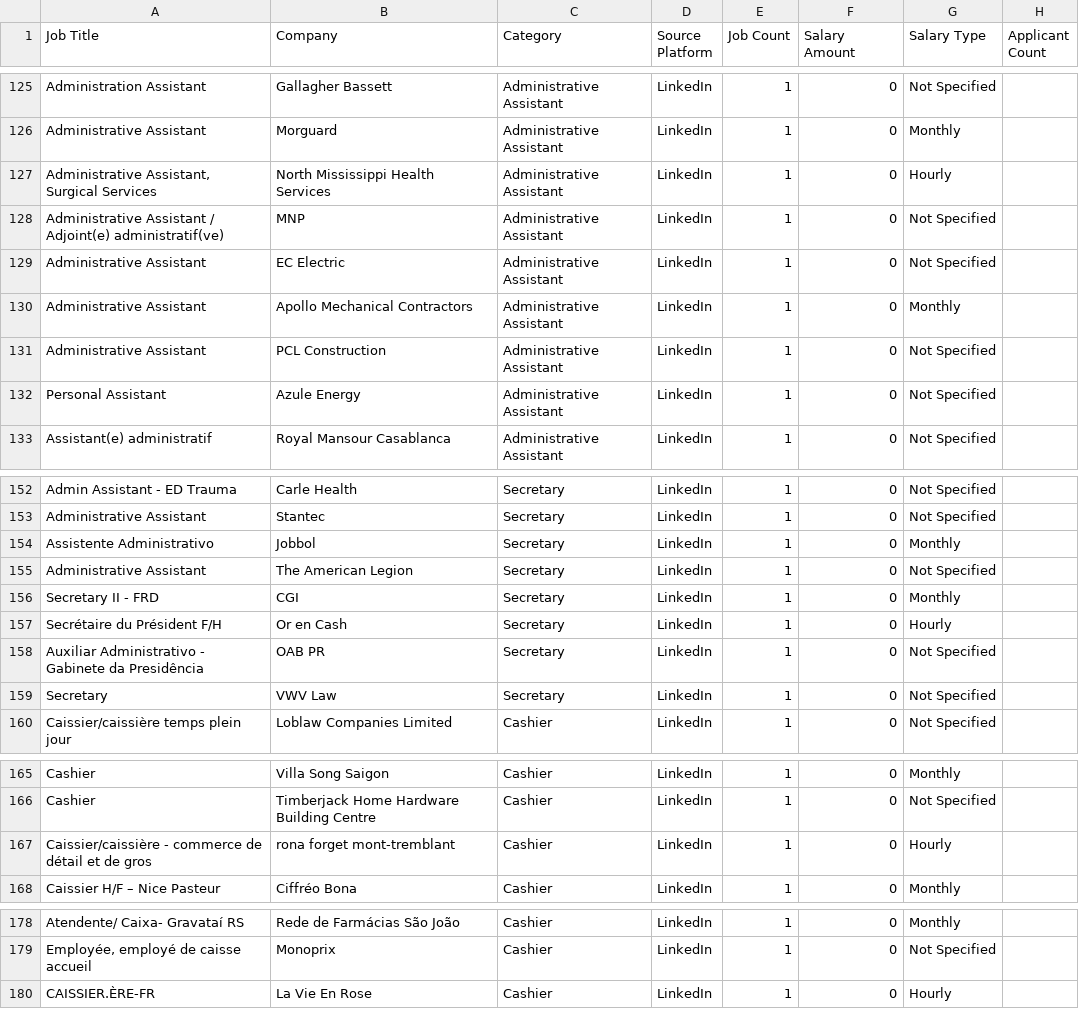
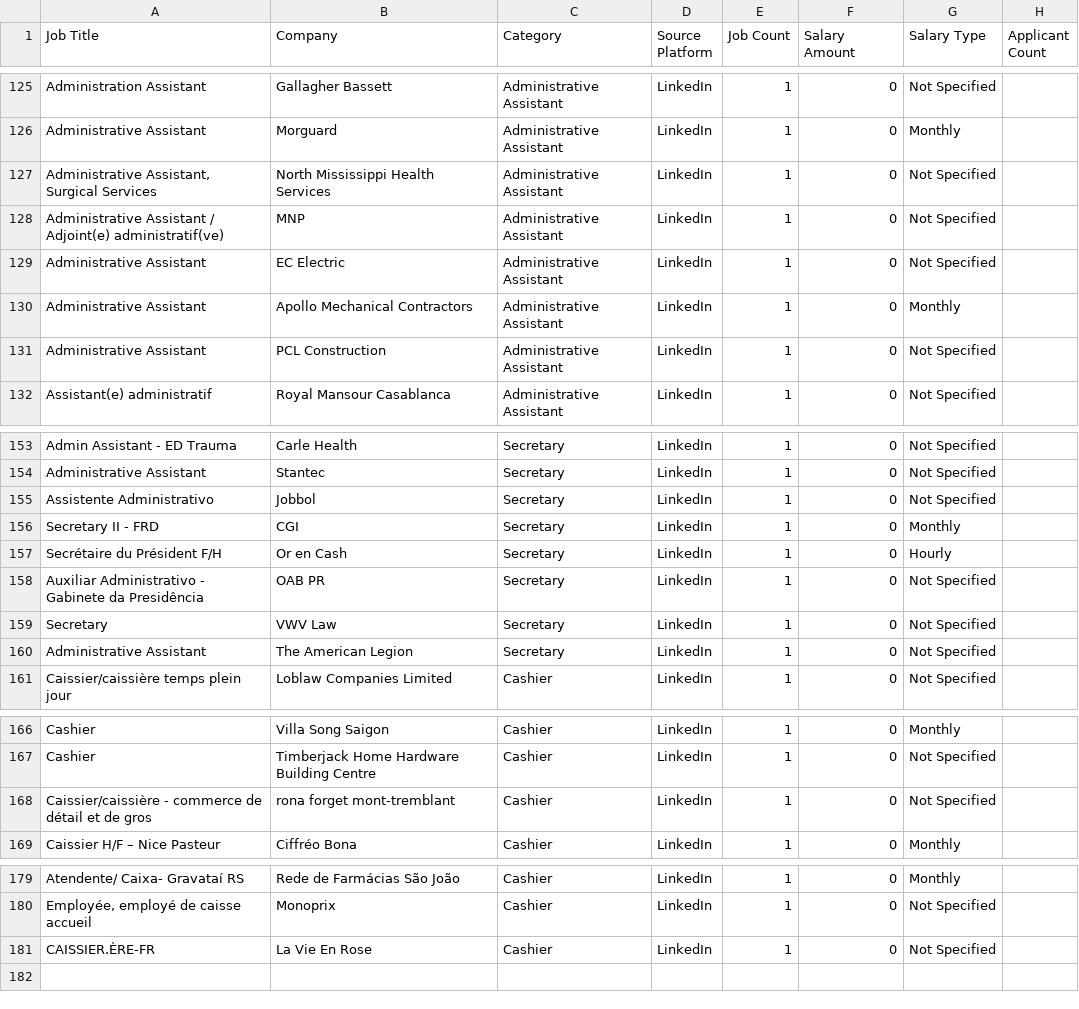
Before and after one commit to mohsinbaouba7-eng/mauritania-job-tracker, a CSV file: mauritania_all_data_jobs.csv, drawn as a sheet; only a part is shown, gaps mark what is left out; the diff covers the shown part only.

```diff
--- a/mauritania_all_data_jobs.csv
+++ b/mauritania_all_data_jobs.csv
@@ -126,3 +126,3 @@ Administration Assistant,Gallagher Bassett,Administrative Assistant,LinkedIn,1,0
 Administrative Assistant,Morguard,Administrative Assistant,LinkedIn,1,0,Monthly,
-"Administrative Assistant, Surgical Services",North Mississippi Health Services,Administrative Assistant,LinkedIn,1,0,Hourly,
+"Administrative Assistant, Surgical Services",North Mississippi Health Services,Administrative Assistant,LinkedIn,1,0,Not Specified,
 Administrative Assistant / Adjoint(e) administratif(ve),MNP,Administrative Assistant,LinkedIn,1,0,Not Specified,
@@ -131,3 +131,2 @@ Administrative Assistant,Apollo Mechanical Contractors,Administrative Assistant,
 Administrative Assistant,PCL Construction,Administrative Assistant,LinkedIn,1,0,Not Specified,
-Personal Assistant,Azule Energy,Administrative Assistant,LinkedIn,1,0,Not Specified,
 Assistant(e) administratif,Royal Mansour Casablanca,Administrative Assistant,LinkedIn,1,0,Not Specified,
@@ -153,4 +154,3 @@ Admin Assistant - ED Trauma,Carle Health,Secretary,LinkedIn,1,0,Not Specified,
 Administrative Assistant,Stantec,Secretary,LinkedIn,1,0,Not Specified,
-Assistente Administrativo,Jobbol,Secretary,LinkedIn,1,0,Monthly,
-Administrative Assistant,The American Legion,Secretary,LinkedIn,1,0,Not Specified,
+Assistente Administrativo,Jobbol,Secretary,LinkedIn,1,0,Not Specified,
 Secretary II - FRD,CGI,Secretary,LinkedIn,1,0,Monthly,
@@ -159,2 +159,3 @@ Auxiliar Administrativo - Gabinete da Presidência,OAB PR,Secretary,LinkedIn,1,0
 Secretary,VWV Law,Secretary,LinkedIn,1,0,Not Specified,
+Administrative Assistant,The American Legion,Secretary,LinkedIn,1,0,Not Specified,
 Caissier/caissière temps plein jour,Loblaw Companies Limited,Cashier,LinkedIn,1,0,Not Specified,
@@ -166,3 +167,3 @@ Cashier,Villa Song Saigon,Cashier,LinkedIn,1,0,Monthly,
 Cashier,Timberjack Home Hardware Building Centre,Cashier,LinkedIn,1,0,Not Specified,
-Caissier/caissière - commerce de détail et de gros,rona forget mont-tremblant,Cashier,LinkedIn,1,0,Hourly,
+Caissier/caissière - commerce de détail et de gros,rona forget mont-tremblant,Cashier,LinkedIn,1,0,Not Specified,
 Caissier H/F – Nice Pasteur,Ciffréo Bona,Cashier,LinkedIn,1,0,Monthly,
@@ -179,2 +180,2 @@ Atendente/ Caixa- Gravataí RS,Rede de Farmácias São João,Cashier,LinkedIn,1,
 "Employée, employé de caisse accueil",Monoprix,Cashier,LinkedIn,1,0,Not Specified,
-CAISSIER.ÈRE-FR,La Vie En Rose,Cashier,LinkedIn,1,0,Hourly,
+CAISSIER.ÈRE-FR,La Vie En Rose,Cashier,LinkedIn,1,0,Not Specified,
```
Also changed, not shown: 3 added rows, 1 removed row, 2 moved rows and 22 edited cells elsewhere in this file.
